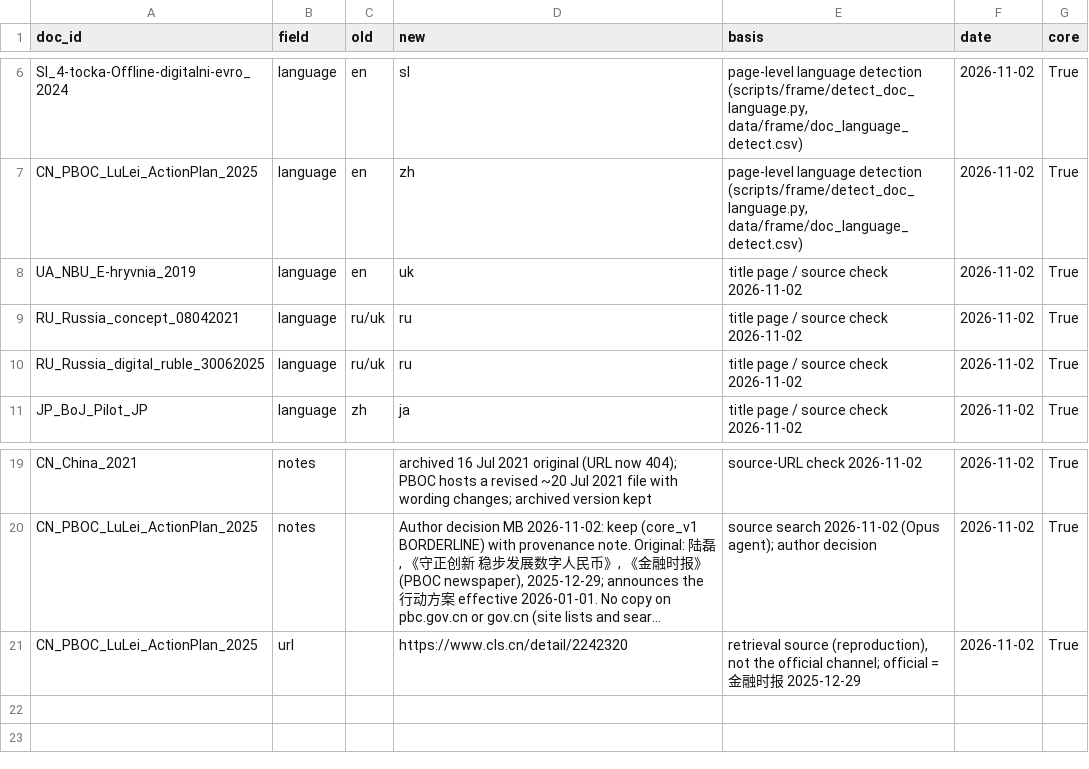
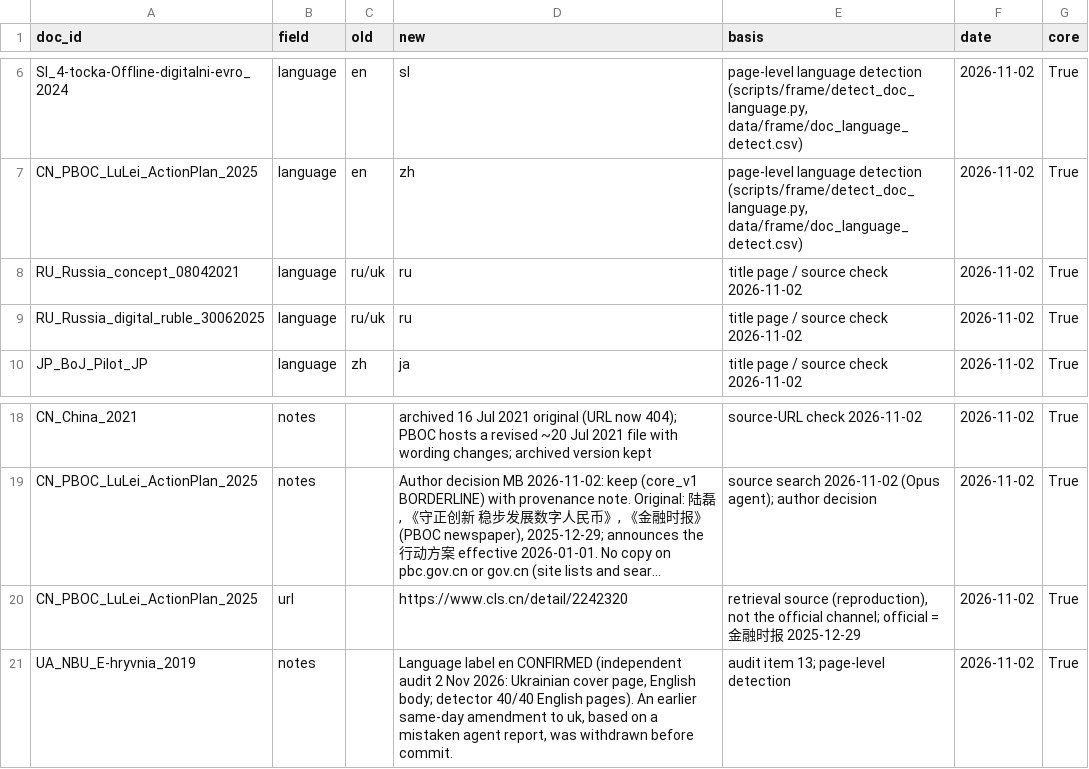
Before and after one commit to BokMartin/cbdc-dataset-v11, a CSV file: data/registry/REGISTRY_AMENDMENT_2026-11-02.csv, drawn as a sheet; only a part is shown, gaps mark what is left out; long unchanged cells end in …; removed rows and columns are numbered as before the commit, all else as after; the diff names each change by its address in the sheet, - before the commit and + after, or states it on an @@ line.

```diff
--- a/data/registry/REGISTRY_AMENDMENT_2026-11-02.csv
+++ b/data/registry/REGISTRY_AMENDMENT_2026-11-02.csv
-row 8: UA_NBU_E-hryvnia_2019 | language | en | uk | title page / source check 2026-11-02 | 2026-11-02 | True
+row 21: UA_NBU_E-hryvnia_2019 | notes |  | Language label en CONFIRMED (independent audit 2 Nov 2026: Ukrainian cover page, English body; detector 40/40 English pages). An earlier same-day amendment to uk, based on a mistaken agent report, was withdrawn before commit. | audit item 13; page-level detection | 2026-11-02 | True
```
Also changed, not shown: data/frame/projects.csv, data/manifest/SOURCE_MANIFEST_DRAFT.csv, 33 other files.
